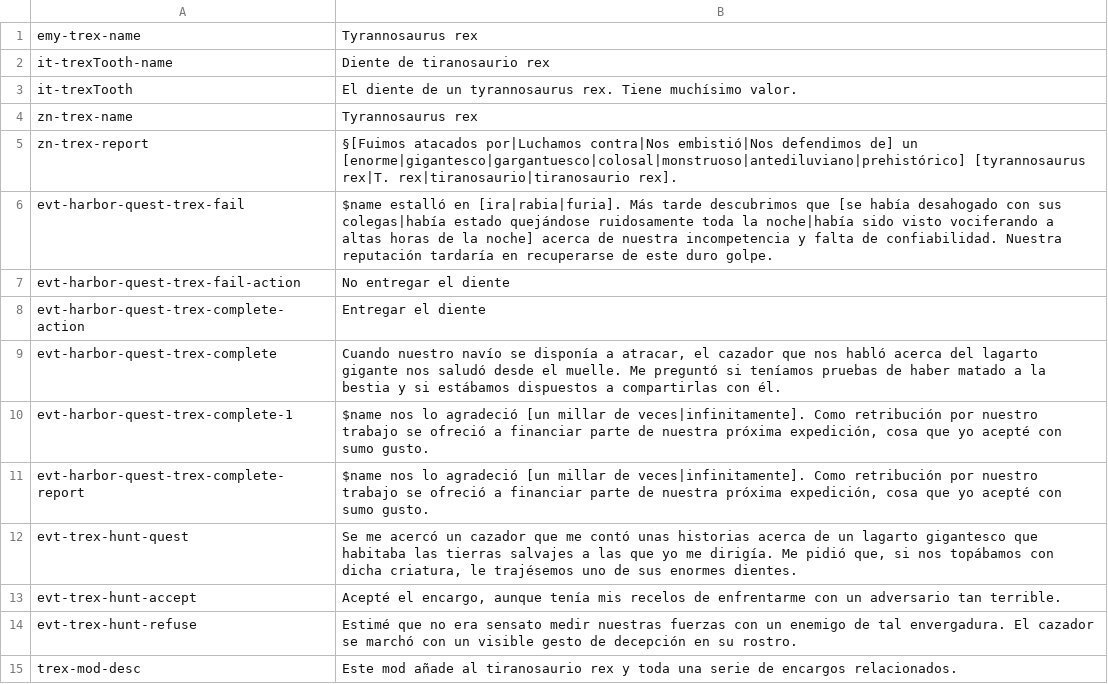
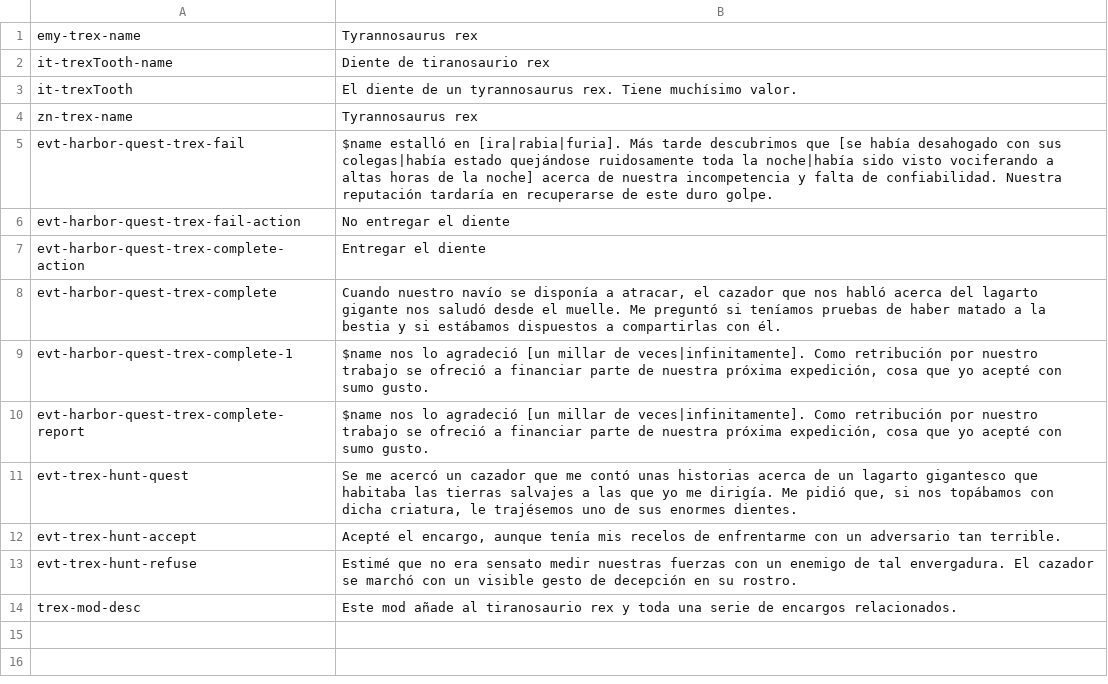
Before and after one commit to Maschinen-Mensch/curiousexpedition, a CSV file: mods/t-rex/langs/lang_es.csv, drawn as a sheet.

```diff
--- a/mods/t-rex/langs/lang_es.csv
+++ b/mods/t-rex/langs/lang_es.csv
@@ -4,3 +4,2 @@
 "zn-trex-name","Tyrannosaurus rex"
-"zn-trex-report","§[Fuimos atacados por|Luchamos contra|Nos embistió|Nos defendimos de] un [enorme|gigantesco|gargantuesco|colosal|monstruoso|antediluviano|prehistórico] [tyrannosaurus rex|T. rex|tiranosaurio|tiranosaurio rex]."
 "evt-harbor-quest-trex-fail","$name estalló en [ira|rabia|furia]. Más tarde descubrimos que [se había desahogado con sus colegas|había estado quejándose ruidosamente toda la noche|había sido visto vociferando a altas horas de la noche] acerca de nuestra incompetencia y falta de confiabilidad. Nuestra reputación tardaría en recuperarse de este duro golpe."
```
Also changed, not shown: mods/scientificAssistant/langs/lang_ru.csv, mods/t-rex/langs/lang_fr.csv, 21 other files.
